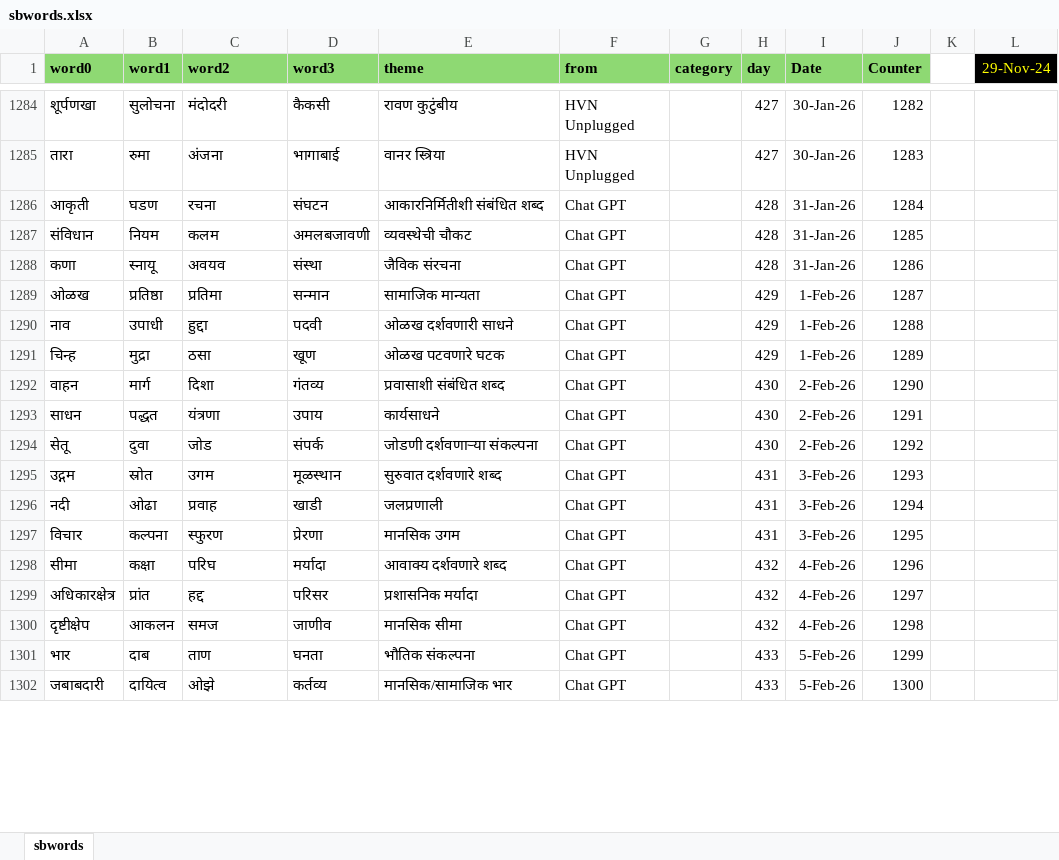
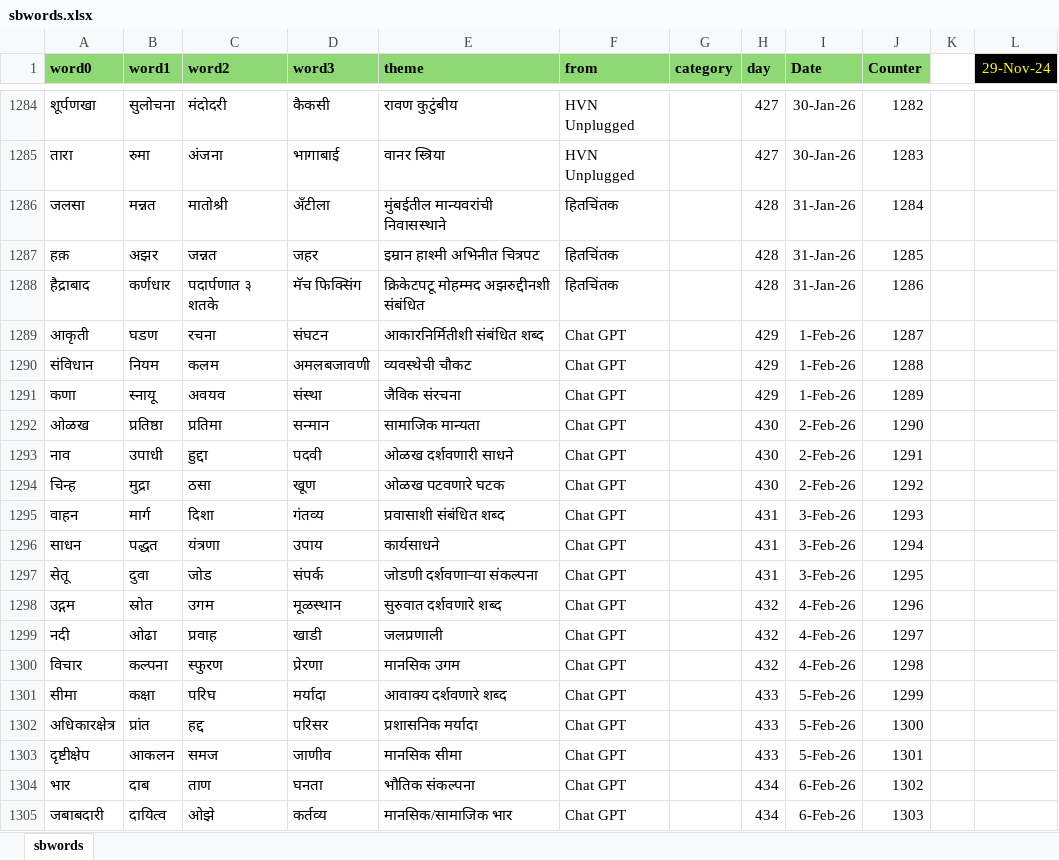
Before and after one commit to hrishinene/shabdakala, an Excel workbook: code/shabdakala/resource/sbwords.xlsx, sheet sbwords, drawn as a sheet; only a part is shown, gaps mark what is left out; values as stored, in another font and other column widths than the file's, no borders; conditional formats not drawn; addresses are those after the commit; the diff covers the shown part only; the diff names each change by its address in the sheet, - before the commit and + after, or states it on an @@ line.

Commit message:
Words change

```diff
--- a/code/shabdakala/resource/sbwords.xlsx (sheet sbwords)
+++ b/code/shabdakala/resource/sbwords.xlsx (sheet sbwords)
+row 1286: जलसा | मन्नत | मातोश्री | अँटीला | मुंबईतील मान्यवरांची निवासस्थाने | हितचिंतक |  | 428 | 31-Jan-26 | 1284
+row 1287: हक़ | अझर | जन्नत | जहर | इम्रान हाश्मी अभिनीत चित्रपट | हितचिंतक |  | 428 | 31-Jan-26 | 1285
+row 1288: हैद्राबाद | कर्णधार | पदार्पणात ३ शतके | मॅच फिक्सिंग | क्रिकेटपटू मोहम्मद अझरुद्दीनशी संबंधित | हितचिंतक |  | 428 | 31-Jan-26 | 1286
-H1289:H1291 (day): 428
+H1289:H1291 (day): 429
-I1289:I1291 (Date): 31-Jan-26
+I1289:I1291 (Date): 1-Feb-26
-J1289 (Counter): 1284
+J1289 (Counter): 1287
-J1290 (Counter): 1285
+J1290 (Counter): 1288
-J1291 (Counter): 1286
+J1291 (Counter): 1289
-H1292:H1294 (day): 429
+H1292:H1294 (day): 430
-I1292:I1294 (Date): 1-Feb-26
+I1292:I1294 (Date): 2-Feb-26
-J1292 (Counter): 1287
+J1292 (Counter): 1290
-J1293 (Counter): 1288
+J1293 (Counter): 1291
-J1294 (Counter): 1289
+J1294 (Counter): 1292
-H1295:H1297 (day): 430
+H1295:H1297 (day): 431
-I1295:I1297 (Date): 2-Feb-26
+I1295:I1297 (Date): 3-Feb-26
-J1295 (Counter): 1290
+J1295 (Counter): 1293
-J1296 (Counter): 1291
+J1296 (Counter): 1294
-J1297 (Counter): 1292
+J1297 (Counter): 1295
-H1298:H1300 (day): 431
+H1298:H1300 (day): 432
-I1298:I1300 (Date): 3-Feb-26
+I1298:I1300 (Date): 4-Feb-26
-J1298 (Counter): 1293
+J1298 (Counter): 1296
-J1299 (Counter): 1294
+J1299 (Counter): 1297
-J1300 (Counter): 1295
+J1300 (Counter): 1298
-H1301:H1303 (day): 432
+H1301:H1303 (day): 433
-I1301:I1303 (Date): 4-Feb-26
+I1301:I1303 (Date): 5-Feb-26
-J1301 (Counter): 1296
+J1301 (Counter): 1299
-J1302 (Counter): 1297
+J1302 (Counter): 1300
-J1303 (Counter): 1298
+J1303 (Counter): 1301
-H1304:H1305 (day): 433
+H1304:H1305 (day): 434
-I1304:I1305 (Date): 5-Feb-26
+I1304:I1305 (Date): 6-Feb-26
-J1304 (Counter): 1299
+J1304 (Counter): 1302
-J1305 (Counter): 1300
+J1305 (Counter): 1303
```
Also changed, not shown: 117 edited cells elsewhere in this sheet, 1 other file.
